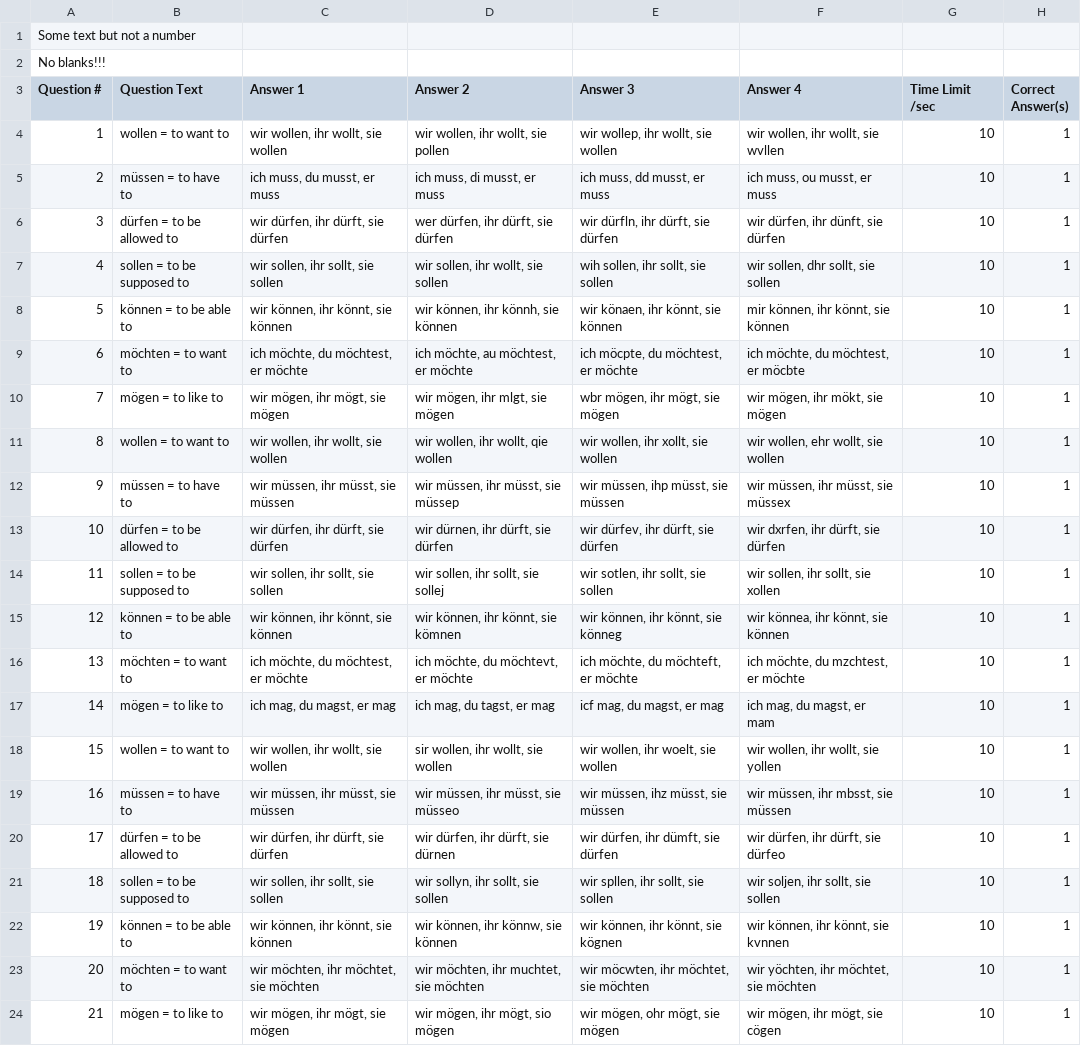
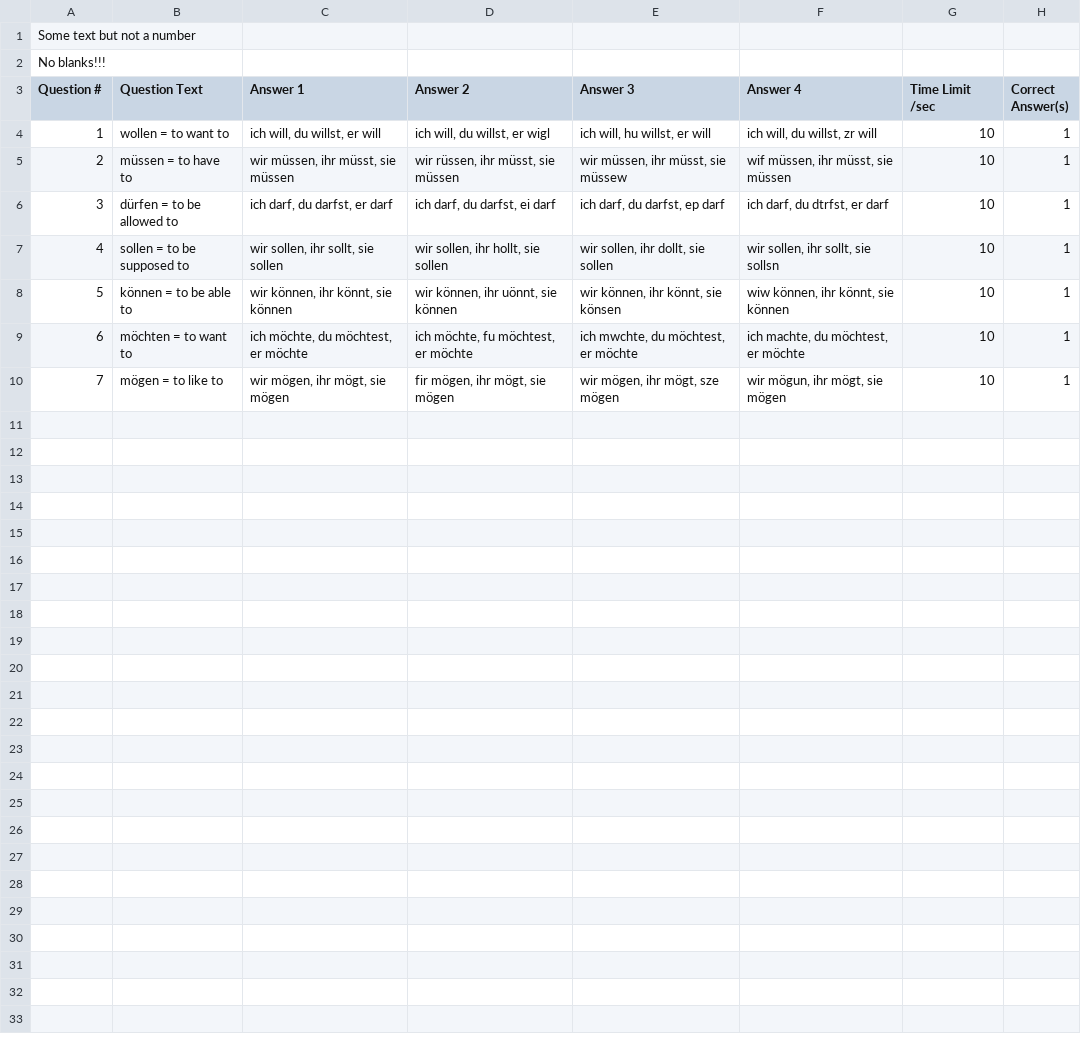
Before and after one commit to kassbohm/Anki, a CSV file: csv/Verb_Modal_Blooket.csv, drawn as a sheet; removed rows and columns are numbered as before the commit, all else as after; the diff names each change by its address in the sheet, - before the commit and + after, or states it on an @@ line.

```diff
--- a/csv/Verb_Modal_Blooket.csv
+++ b/csv/Verb_Modal_Blooket.csv
-C4 (Answer 1): wir wollen, ihr wollt, sie wollen
+C4 (Answer 1): ich will, du willst, er will
-D4 (Answer 2): wir wollen, ihr wollt, sie pollen
+D4 (Answer 2): ich will, du willst, er wigl
-E4 (Answer 3): wir wollep, ihr wollt, sie wollen
+E4 (Answer 3): ich will, hu willst, er will
-F4 (Answer 4): wir wollen, ihr wollt, sie wvllen
+F4 (Answer 4): ich will, du willst, zr will
-row 5: 2 | müssen = to have to | ich muss, du musst, er muss | ich muss, di musst, er muss | ich muss, dd musst, er muss | ich muss, ou musst, er muss | 10 | 1
-row 6: 3 | dürfen = to be allowed to | wir dürfen, ihr dürft, sie dürfen | wer dürfen, ihr dürft, sie dürfen | wir dürfln, ihr dürft, sie dürfen | wir dürfen, ihr dünft, sie dürfen | 10 | 1
-row 7: 4 | sollen = to be supposed to | wir sollen, ihr sollt, sie sollen | wir sollen, ihr wollt, sie sollen | wih sollen, ihr sollt, sie sollen | wir sollen, dhr sollt, sie sollen | 10 | 1
-row 8: 5 | können = to be able to | wir können, ihr könnt, sie können | wir können, ihr könnh, sie können | wir könaen, ihr könnt, sie können | mir können, ihr könnt, sie können | 10 | 1
-row 9: 6 | möchten = to want to | ich möchte, du möchtest, er möchte | ich möchte, au möchtest, er möchte | ich möcpte, du möchtest, er möchte | ich möchte, du möchtest, er möcbte | 10 | 1
-row 10: 7 | mögen = to like to | wir mögen, ihr mögt, sie mögen | wir mögen, ihr mlgt, sie mögen | wbr mögen, ihr mögt, sie mögen | wir mögen, ihr mökt, sie mögen | 10 | 1
-row 11: 8 | wollen = to want to | wir wollen, ihr wollt, sie wollen | wir wollen, ihr wollt, qie wollen | wir wollen, ihr xollt, sie wollen | wir wollen, ehr wollt, sie wollen | 10 | 1
@@ column A (Question #) renumbered from row 5 down @@
-D5 (Answer 2): wir müssen, ihr müsst, sie müssep
+D5 (Answer 2): wir rüssen, ihr müsst, sie müssen
-E5 (Answer 3): wir müssen, ihp müsst, sie müssen
+E5 (Answer 3): wir müssen, ihr müsst, sie müssew
-F5 (Answer 4): wir müssen, ihr müsst, sie müssex
+F5 (Answer 4): wif müssen, ihr müsst, sie müssen
-C6 (Answer 1): wir dürfen, ihr dürft, sie dürfen
+C6 (Answer 1): ich darf, du darfst, er darf
-D6 (Answer 2): wir dürnen, ihr dürft, sie dürfen
+D6 (Answer 2): ich darf, du darfst, ei darf
-E6 (Answer 3): wir dürfev, ihr dürft, sie dürfen
+E6 (Answer 3): ich darf, du darfst, ep darf
-F6 (Answer 4): wir dxrfen, ihr dürft, sie dürfen
+F6 (Answer 4): ich darf, du dtrfst, er darf
-D7 (Answer 2): wir sollen, ihr sollt, sie sollej
+D7 (Answer 2): wir sollen, ihr hollt, sie sollen
-E7 (Answer 3): wir sotlen, ihr sollt, sie sollen
+E7 (Answer 3): wir sollen, ihr dollt, sie sollen
-F7 (Answer 4): wir sollen, ihr sollt, sie xollen
+F7 (Answer 4): wir sollen, ihr sollt, sie sollsn
-D8 (Answer 2): wir können, ihr könnt, sie kömnen
+D8 (Answer 2): wir können, ihr uönnt, sie können
-E8 (Answer 3): wir können, ihr könnt, sie könneg
+E8 (Answer 3): wir können, ihr könnt, sie könsen
-F8 (Answer 4): wir könnea, ihr könnt, sie können
+F8 (Answer 4): wiw können, ihr könnt, sie können
-D9 (Answer 2): ich möchte, du möchtevt, er möchte
+D9 (Answer 2): ich möchte, fu möchtest, er möchte
-E9 (Answer 3): ich möchte, du möchteft, er möchte
+E9 (Answer 3): ich mwchte, du möchtest, er möchte
-F9 (Answer 4): ich möchte, du mzchtest, er möchte
+F9 (Answer 4): ich machte, du möchtest, er möchte
-row 17: 14 | mögen = to like to | ich mag, du magst, er mag | ich mag, du tagst, er mag | icf mag, du magst, er mag | ich mag, du magst, er mam | 10 | 1
-row 18: 15 | wollen = to want to | wir wollen, ihr wollt, sie wollen | sir wollen, ihr wollt, sie wollen | wir wollen, ihr woelt, sie wollen | wir wollen, ihr wollt, sie yollen | 10 | 1
-row 19: 16 | müssen = to have to | wir müssen, ihr müsst, sie müssen | wir müssen, ihr müsst, sie müsseo | wir müssen, ihz müsst, sie müssen | wir müssen, ihr mbsst, sie müssen | 10 | 1
-row 20: 17 | dürfen = to be allowed to | wir dürfen, ihr dürft, sie dürfen | wir dürfen, ihr dürft, sie dürnen | wir dürfen, ihr dümft, sie dürfen | wir dürfen, ihr dürft, sie dürfeo | 10 | 1
-row 21: 18 | sollen = to be supposed to | wir sollen, ihr sollt, sie sollen | wir sollyn, ihr sollt, sie sollen | wir spllen, ihr sollt, sie sollen | wir soljen, ihr sollt, sie sollen | 10 | 1
-row 22: 19 | können = to be able to | wir können, ihr könnt, sie können | wir können, ihr könnw, sie können | wir können, ihr könnt, sie kögnen | wir können, ihr könnt, sie kvnnen | 10 | 1
-row 23: 20 | möchten = to want to | wir möchten, ihr möchtet, sie möchten | wir möchten, ihr muchtet, sie möchten | wir möcwten, ihr möchtet, sie möchten | wir yöchten, ihr möchtet, sie möchten | 10 | 1
-D10 (Answer 2): wir mögen, ihr mögt, sio mögen
+D10 (Answer 2): fir mögen, ihr mögt, sie mögen
-E10 (Answer 3): wir mögen, ohr mögt, sie mögen
+E10 (Answer 3): wir mögen, ihr mögt, sze mögen
-F10 (Answer 4): wir mögen, ihr mögt, sie cögen
+F10 (Answer 4): wir mögun, ihr mögt, sie mögen
```
Also changed, not shown: csv/Datum_F_Blooket.csv, csv/Datum_G_Blooket.csv, 4 other files.
